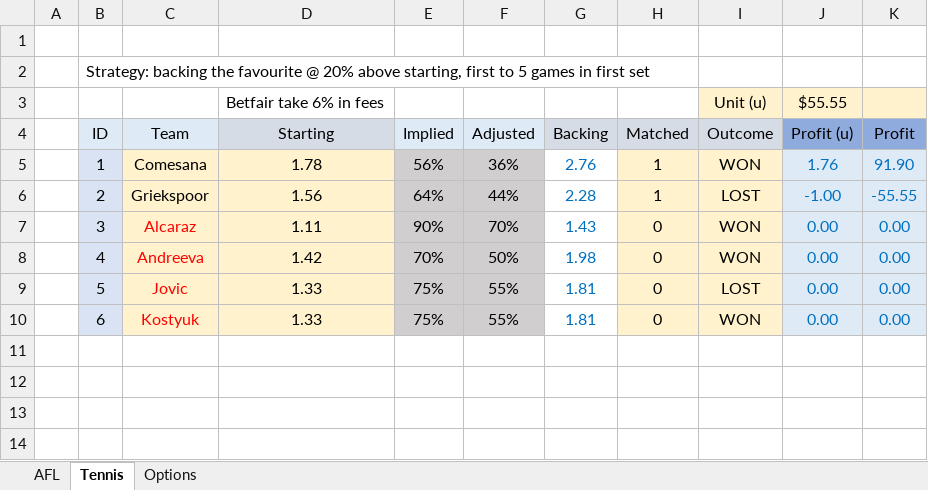
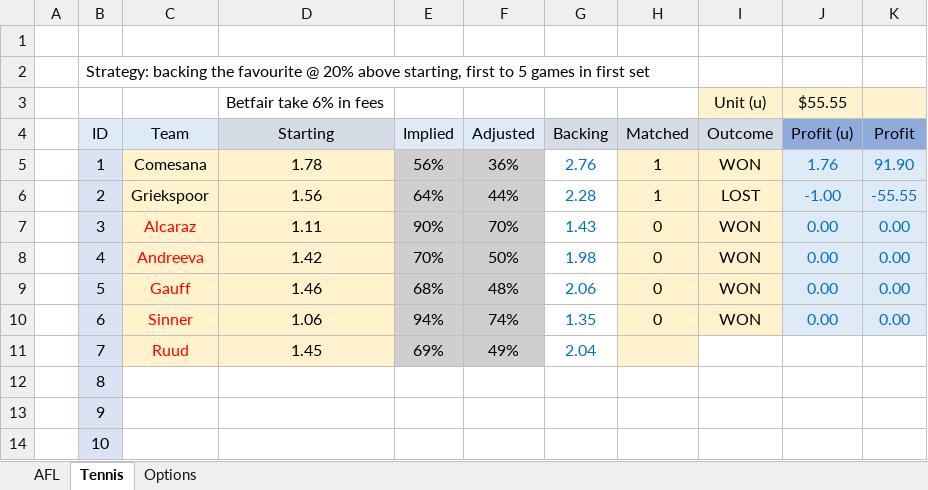
Before and after one commit to zazwaz12/BetfairExcel, an Excel workbook: Betfair-Volatility-Trading.xlsx, sheet Tennis, drawn as a sheet; values as stored, in another font and other column widths than the file's, no borders; the diff names each change by its address in the sheet, - before the commit and + after, or states it on an @@ line.

```diff
--- a/Betfair-Volatility-Trading.xlsx (sheet Tennis)
+++ b/Betfair-Volatility-Trading.xlsx (sheet Tennis)
-C9 (Team): Jovic
+C9 (Team): Gauff
-D9 (Starting): 1.33
+D9 (Starting): 1.46
-E9 (Implied): 75%
+E9 (Implied): 68%
-F9 (Adjusted): 55%
+F9 (Adjusted): 48%
-G9 (Backing): 1.81
+G9 (Backing): 2.06
-I9 (Outcome): LOST
+I9 (Outcome): WON
-C10 (Team): Kostyuk
+C10 (Team): Sinner
-D10 (Starting): 1.33
+D10 (Starting): 1.06
-E10 (Implied): 75%
+E10 (Implied): 94%
-F10 (Adjusted): 55%
+F10 (Adjusted): 74%
-G10 (Backing): 1.81
+G10 (Backing): 1.35
+row 11:  | 7 | Ruud | 1.45 | 69% | 49% | 2.04
+row 12:  | 8
+row 13:  | 9
+row 14:  | 10
```
Also changed, not shown: sheet AFL.
